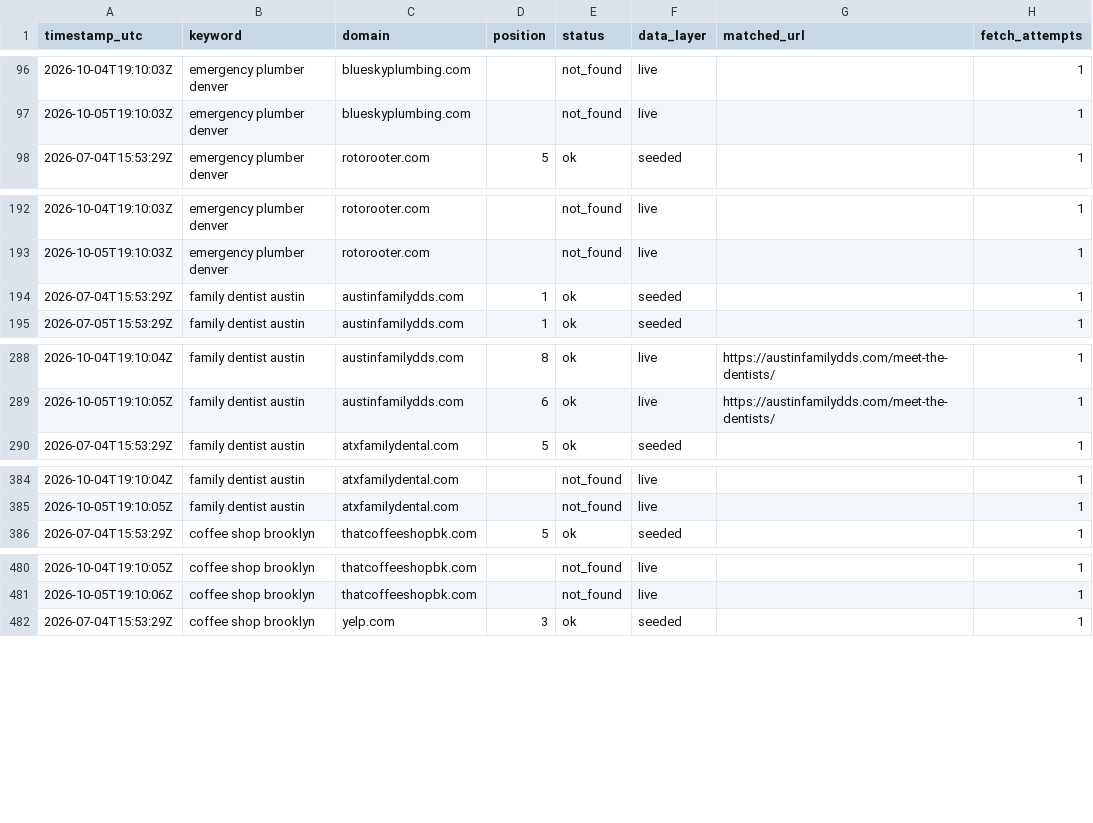
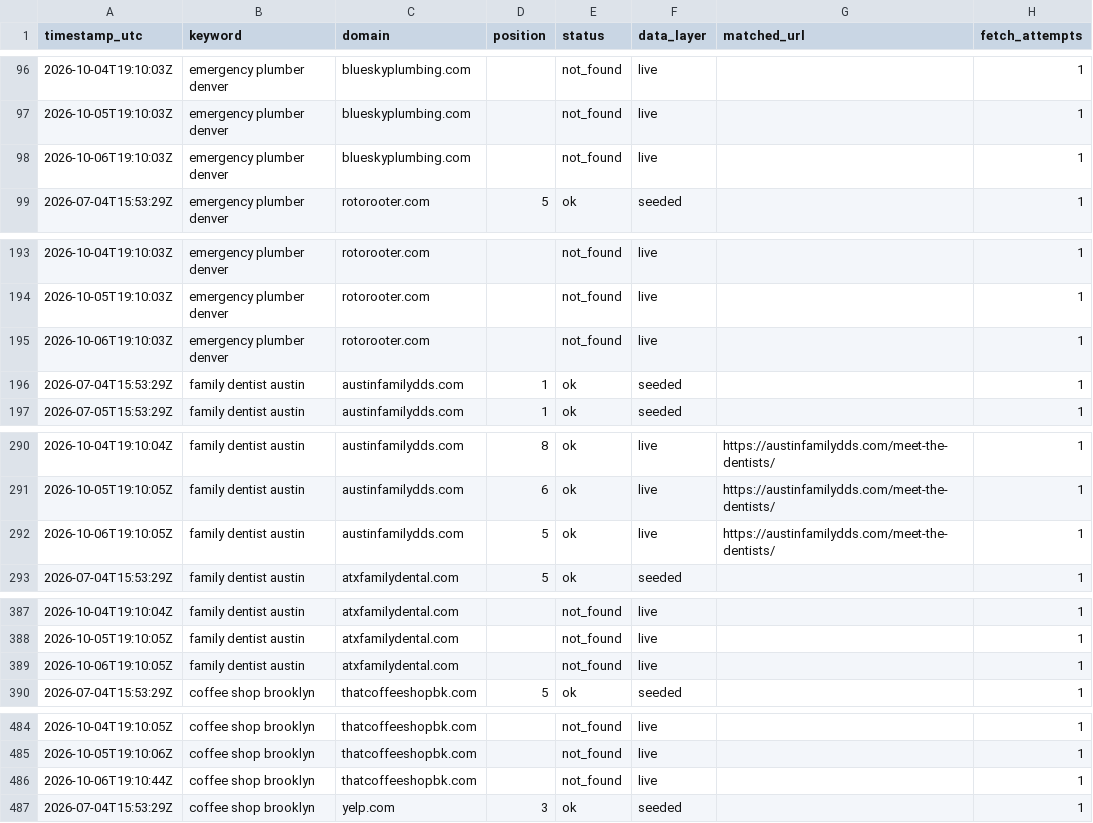
Before and after one commit to Tommyz123/serp-rank-tracker, a CSV file: docs/data.csv, drawn as a sheet; only a part is shown, gaps mark what is left out; the diff covers the shown part only.

Commit message:
chore: daily rank data refresh

```diff
--- a/docs/data.csv
+++ b/docs/data.csv
@@ -97,2 +97,3 @@ timestamp_utc,keyword,domain,position,status,data_layer,matched_url,fetch_attemp
 2026-10-05T19:10:03Z,emergency plumber denver,blueskyplumbing.com,,not_found,live,,1
+2026-10-06T19:10:03Z,emergency plumber denver,blueskyplumbing.com,,not_found,live,,1
 2026-07-04T15:53:29Z,emergency plumber denver,rotorooter.com,5,ok,seeded,,1
@@ -193,2 +194,3 @@ timestamp_utc,keyword,domain,position,status,data_layer,matched_url,fetch_attemp
 2026-10-05T19:10:03Z,emergency plumber denver,rotorooter.com,,not_found,live,,1
+2026-10-06T19:10:03Z,emergency plumber denver,rotorooter.com,,not_found,live,,1
 2026-07-04T15:53:29Z,family dentist austin,austinfamilydds.com,1,ok,seeded,,1
@@ -289,2 +291,3 @@ timestamp_utc,keyword,domain,position,status,data_layer,matched_url,fetch_attemp
 2026-10-05T19:10:05Z,family dentist austin,austinfamilydds.com,6,ok,live,https://austinfamilydds.com/meet-the-dentists/,1
+2026-10-06T19:10:05Z,family dentist austin,austinfamilydds.com,5,ok,live,https://austinfamilydds.com/meet-the-dentists/,1
 2026-07-04T15:53:29Z,family dentist austin,atxfamilydental.com,5,ok,seeded,,1
@@ -385,2 +388,3 @@ timestamp_utc,keyword,domain,position,status,data_layer,matched_url,fetch_attemp
 2026-10-05T19:10:05Z,family dentist austin,atxfamilydental.com,,not_found,live,,1
+2026-10-06T19:10:05Z,family dentist austin,atxfamilydental.com,,not_found,live,,1
 2026-07-04T15:53:29Z,coffee shop brooklyn,thatcoffeeshopbk.com,5,ok,seeded,,1
@@ -481,2 +485,3 @@ timestamp_utc,keyword,domain,position,status,data_layer,matched_url,fetch_attemp
 2026-10-05T19:10:06Z,coffee shop brooklyn,thatcoffeeshopbk.com,,not_found,live,,1
+2026-10-06T19:10:44Z,coffee shop brooklyn,thatcoffeeshopbk.com,,not_found,live,,1
 2026-07-04T15:53:29Z,coffee shop brooklyn,yelp.com,3,ok,seeded,,1
```
Also changed, not shown: 3 added rows elsewhere in this file, 1 other file.
